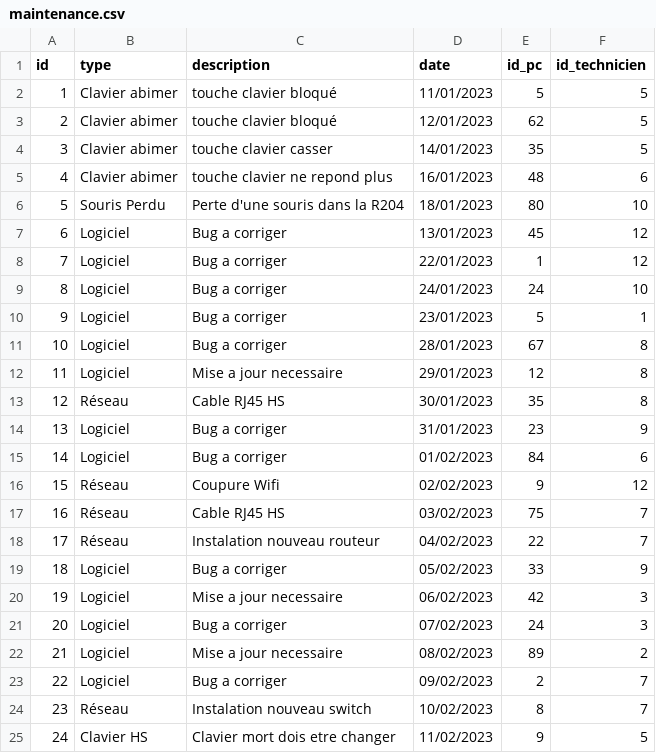
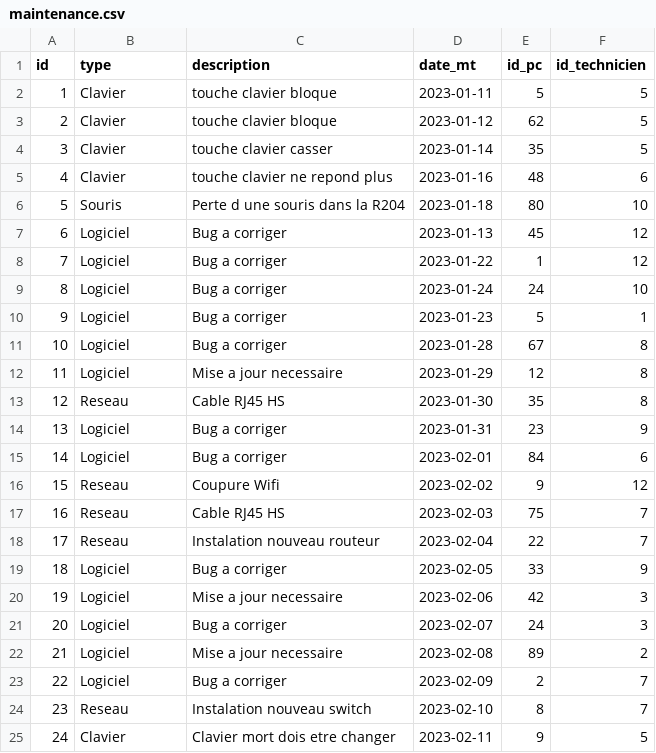
Before and after one commit to Cartical/SAE51, a CSV file: csv/maintenance.csv, drawn as a sheet; only a part is shown; the diff covers the shown part only; the diff names each change by its address in the sheet, - before the commit and + after, or states it on an @@ line.

```diff
--- a/csv/maintenance.csv
+++ b/csv/maintenance.csv
-D1: date
+D1: date_mt
-B2:B5 (type): Clavier abimer
+B2:B5 (type): Clavier
-C2:C3 (description): touche clavier bloqué
+C2:C3 (description): touche clavier bloque
-D2 (date_mt): 11/01/2023
+D2 (date_mt): 2023-01-11
-D3 (date_mt): 12/01/2023
+D3 (date_mt): 2023-01-12
-D4 (date_mt): 14/01/2023
+D4 (date_mt): 2023-01-14
-D5 (date_mt): 16/01/2023
+D5 (date_mt): 2023-01-16
-B6 (type): Souris Perdu
+B6 (type): Souris
-C6 (description): Perte d'une souris dans la R204
+C6 (description): Perte d une souris dans la R204
-D6 (date_mt): 18/01/2023
+D6 (date_mt): 2023-01-18
-D7 (date_mt): 13/01/2023
+D7 (date_mt): 2023-01-13
-D8 (date_mt): 22/01/2023
+D8 (date_mt): 2023-01-22
-D9 (date_mt): 24/01/2023
+D9 (date_mt): 2023-01-24
-D10 (date_mt): 23/01/2023
+D10 (date_mt): 2023-01-23
-D11 (date_mt): 28/01/2023
+D11 (date_mt): 2023-01-28
-D12 (date_mt): 29/01/2023
+D12 (date_mt): 2023-01-29
-B13 (type): Réseau
+B13 (type): Reseau
-D13 (date_mt): 30/01/2023
+D13 (date_mt): 2023-01-30
-D14 (date_mt): 31/01/2023
+D14 (date_mt): 2023-01-31
-D15 (date_mt): 01/02/2023
+D15 (date_mt): 2023-02-01
-B16:B18 (type): Réseau
+B16:B18 (type): Reseau
-D16 (date_mt): 02/02/2023
+D16 (date_mt): 2023-02-02
-D17 (date_mt): 03/02/2023
+D17 (date_mt): 2023-02-03
-D18 (date_mt): 04/02/2023
+D18 (date_mt): 2023-02-04
-D19 (date_mt): 05/02/2023
+D19 (date_mt): 2023-02-05
-D20 (date_mt): 06/02/2023
+D20 (date_mt): 2023-02-06
-D21 (date_mt): 07/02/2023
+D21 (date_mt): 2023-02-07
-D22 (date_mt): 08/02/2023
+D22 (date_mt): 2023-02-08
-D23 (date_mt): 09/02/2023
+D23 (date_mt): 2023-02-09
-B24 (type): Réseau
+B24 (type): Reseau
-D24 (date_mt): 10/02/2023
+D24 (date_mt): 2023-02-10
-B25 (type): Clavier HS
+B25 (type): Clavier
-D25 (date_mt): 11/02/2023
+D25 (date_mt): 2023-02-11
```
Also changed, not shown: 2 edited cells elsewhere in this file, csv/logiciel.csv, csv/pc.csv, 5 other files.
